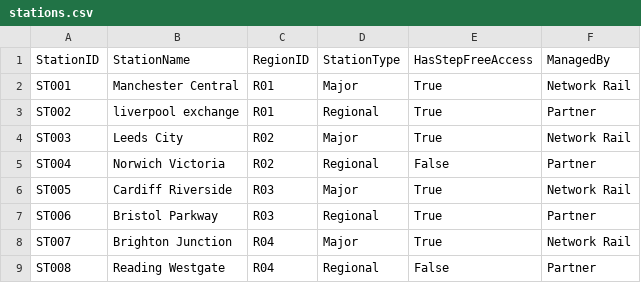
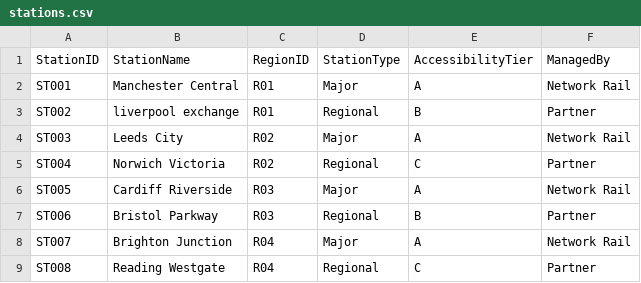
Before and after one commit to hSushmithaShetty13/fabric-hackathon-facilitator-rehearsal, a CSV file: facilitator_rehearsal/datasets/station_energy_assistance/stations.csv, drawn as a sheet.

```diff
--- a/facilitator_rehearsal/datasets/station_energy_assistance/stations.csv
+++ b/facilitator_rehearsal/datasets/station_energy_assistance/stations.csv
@@ -1,9 +1,9 @@
-StationID,StationName,RegionID,StationType,HasStepFreeAccess,ManagedBy
-ST001,  Manchester Central ,R01,Major,True,Network Rail
-ST002,liverpool exchange,R01,Regional,True,Partner
-ST003,Leeds City,R02,Major,True,Network Rail
-ST004,Norwich Victoria,R02,Regional,False,Partner
-ST005,Cardiff Riverside,R03,Major,True,Network Rail
-ST006,Bristol Parkway,R03,Regional,True,Partner
-ST007,Brighton Junction,R04,Major,True,Network Rail
-ST008,Reading Westgate,R04,Regional,False,Partner
+StationID,StationName,RegionID,StationType,AccessibilityTier,ManagedBy
+ST001,  Manchester Central ,R01,Major,A,Network Rail
+ST002,liverpool exchange,R01,Regional,B,Partner
+ST003,Leeds City,R02,Major,A,Network Rail
+ST004,Norwich Victoria,R02,Regional,C,Partner
+ST005,Cardiff Riverside,R03,Major,A,Network Rail
+ST006,Bristol Parkway,R03,Regional,B,Partner
+ST007,Brighton Junction,R04,Major,A,Network Rail
+ST008,Reading Westgate,R04,Regional,C,Partner
```
Also changed, not shown: facilitator_rehearsal/datasets/station_energy_assistance/assistance_requests.csv, 11 other files.
